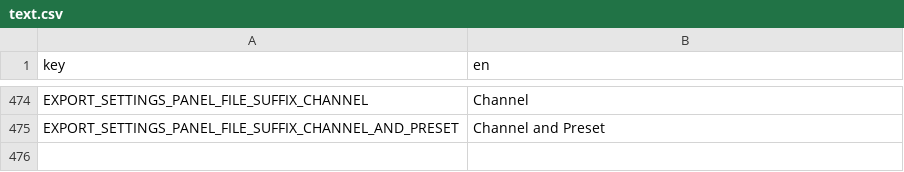
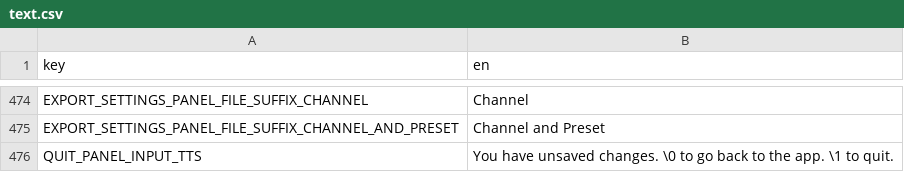
Before and after one commit to subalterngames/cacophony, a CSV file: data/text.csv, drawn as a sheet; only a part is shown, gaps mark what is left out; the diff names each change by its address in the sheet, - before the commit and + after, or states it on an @@ line.

```diff
--- a/data/text.csv
+++ b/data/text.csv
+row 476: QUIT_PANEL_INPUT_TTS | You have unsaved changes. \0 to go back to the app. \1 to quit.
```
Also changed, not shown: 9 other files.
